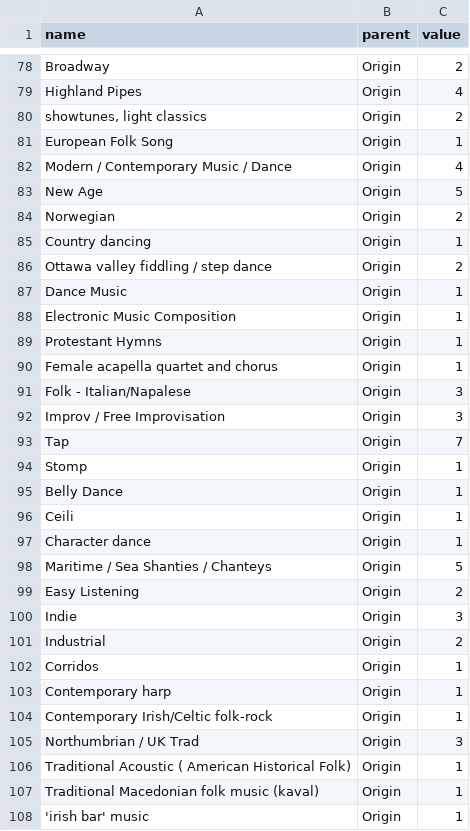
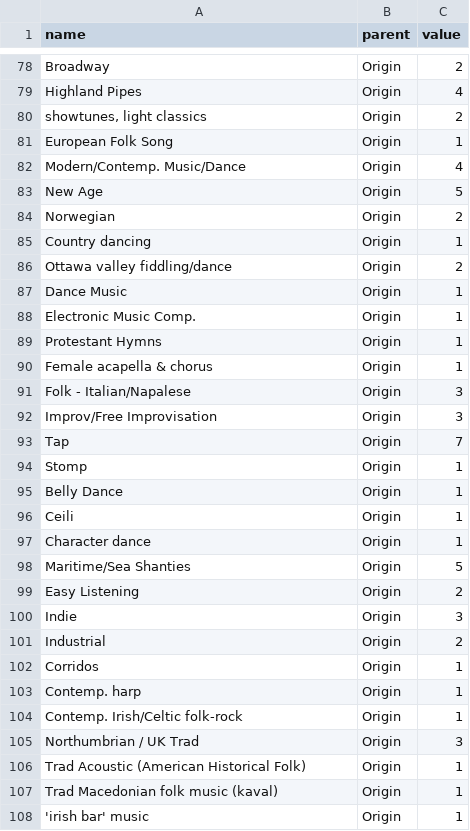
Before and after one commit to rootseire/survey, a CSV file: treemap-data.csv, drawn as a sheet; only a part is shown, gaps mark what is left out; the diff covers the shown part only.

```diff
--- a/treemap-data.csv
+++ b/treemap-data.csv
@@ -81,3 +81,3 @@ Highland Pipes,Origin,4
 European Folk Song,Origin,1
-Modern / Contemporary Music / Dance,Origin,4
+Modern/Contemp. Music/Dance,Origin,4
 New Age,Origin,5
@@ -85,9 +85,9 @@ Norwegian,Origin,2
 Country dancing,Origin,1
-Ottawa valley fiddling / step dance ,Origin,2
+Ottawa valley fiddling/dance ,Origin,2
 Dance Music,Origin,1
-Electronic Music Composition,Origin,1
+Electronic Music Comp.,Origin,1
 Protestant Hymns,Origin,1
-Female acapella quartet and chorus,Origin,1
+Female acapella & chorus,Origin,1
 Folk - Italian/Napalese,Origin,3
-Improv / Free Improvisation,Origin,3
+Improv/Free Improvisation,Origin,3
 Tap,Origin,7
@@ -97,3 +97,3 @@ Ceili ,Origin,1
 Character dance,Origin,1
-Maritime / Sea Shanties / Chanteys,Origin,5
+Maritime/Sea Shanties ,Origin,5
 Easy Listening,Origin,2
@@ -102,7 +102,7 @@ Industrial,Origin,2
 Corridos,Origin,1
-Contemporary harp ,Origin,1
-Contemporary Irish/Celtic folk-rock,Origin,1
+Contemp. harp ,Origin,1
+Contemp. Irish/Celtic folk-rock,Origin,1
 Northumbrian / UK Trad,Origin,3
-Traditional Acoustic ( American Historical Folk),Origin,1
-Traditional Macedonian folk music (kaval),Origin,1
+Trad Acoustic (American Historical Folk),Origin,1
+Trad Macedonian folk music (kaval),Origin,1
 'irish bar' music,Origin,1
```
Also changed, not shown: 1 removed row and 21 edited cells elsewhere in this file.
